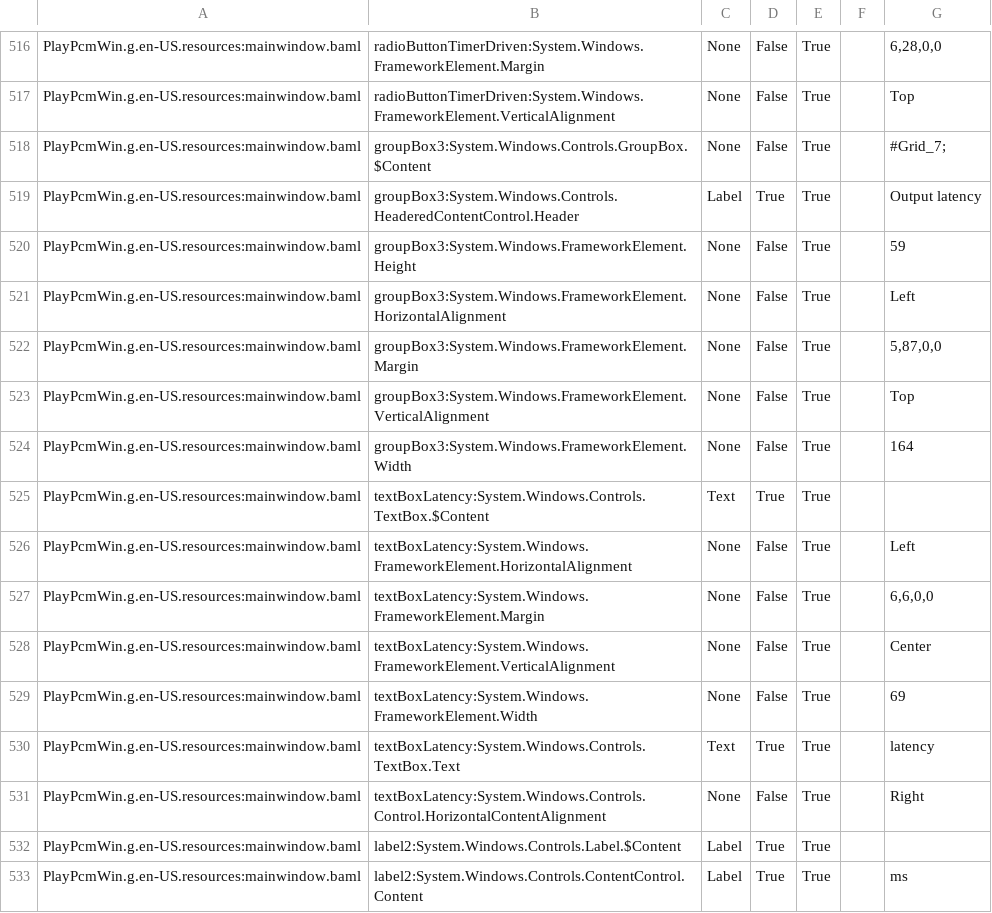
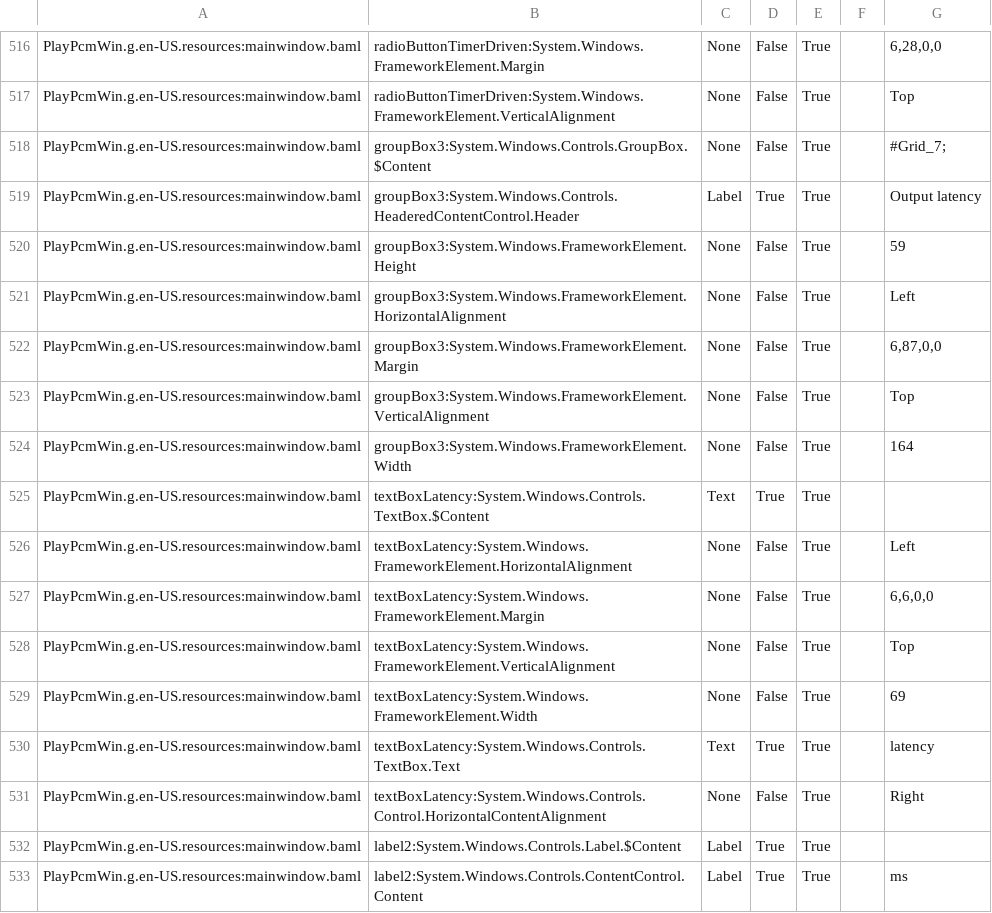
Before and after one commit to yamamoto2002/bitspersampleconv2, a CSV file: PlayPcmWin/PlayPcmWin.en-US.csv, drawn as a sheet; only a part is shown, gaps mark what is left out.

```diff
--- a/PlayPcmWin/PlayPcmWin.en-US.csv
+++ b/PlayPcmWin/PlayPcmWin.en-US.csv
@@ -521,3 +521,3 @@ PlayPcmWin.g.en-US.resources:mainwindow.baml,groupBox3:System.Windows.FrameworkE
 PlayPcmWin.g.en-US.resources:mainwindow.baml,groupBox3:System.Windows.FrameworkElement.HorizontalAlignment,None,False,True,,Left
-PlayPcmWin.g.en-US.resources:mainwindow.baml,groupBox3:System.Windows.FrameworkElement.Margin,None,False,True,,"5,87,0,0"
+PlayPcmWin.g.en-US.resources:mainwindow.baml,groupBox3:System.Windows.FrameworkElement.Margin,None,False,True,,"6,87,0,0"
 PlayPcmWin.g.en-US.resources:mainwindow.baml,groupBox3:System.Windows.FrameworkElement.VerticalAlignment,None,False,True,,Top
@@ -527,3 +527,3 @@ PlayPcmWin.g.en-US.resources:mainwindow.baml,textBoxLatency:System.Windows.Frame
 PlayPcmWin.g.en-US.resources:mainwindow.baml,textBoxLatency:System.Windows.FrameworkElement.Margin,None,False,True,,"6,6,0,0"
-PlayPcmWin.g.en-US.resources:mainwindow.baml,textBoxLatency:System.Windows.FrameworkElement.VerticalAlignment,None,False,True,,Center
+PlayPcmWin.g.en-US.resources:mainwindow.baml,textBoxLatency:System.Windows.FrameworkElement.VerticalAlignment,None,False,True,,Top
 PlayPcmWin.g.en-US.resources:mainwindow.baml,textBoxLatency:System.Windows.FrameworkElement.Width,None,False,True,,69
```
Also changed, not shown: 1 other file.
